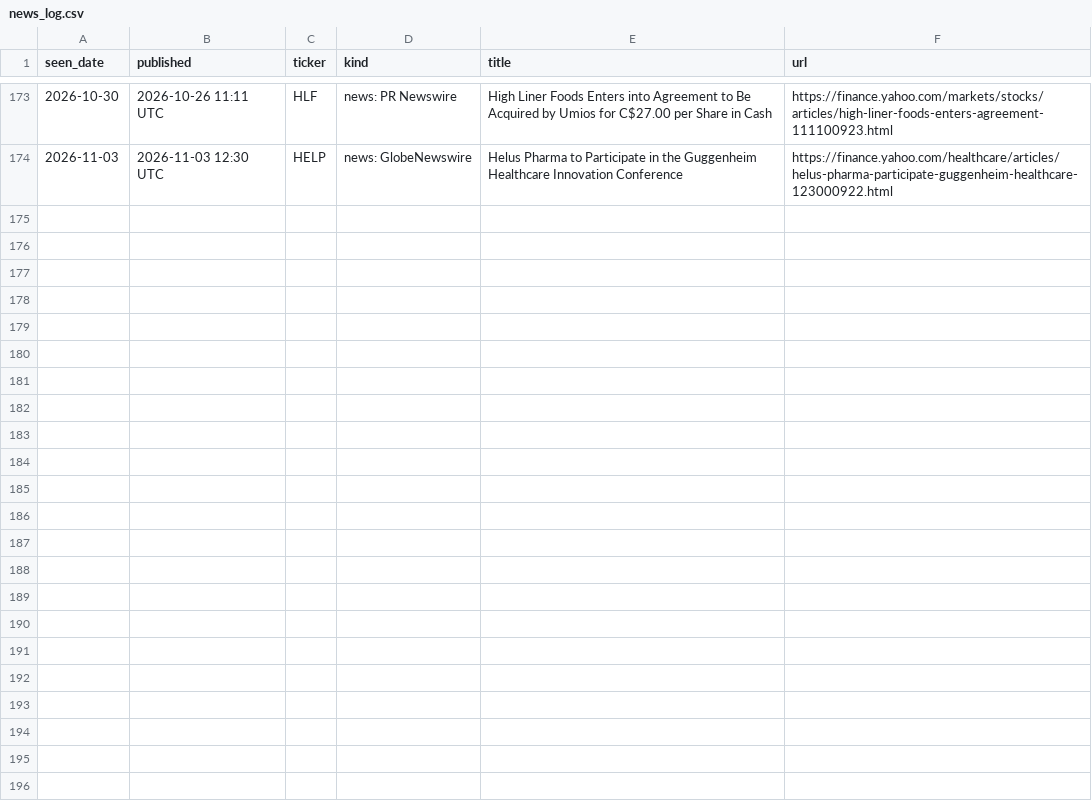
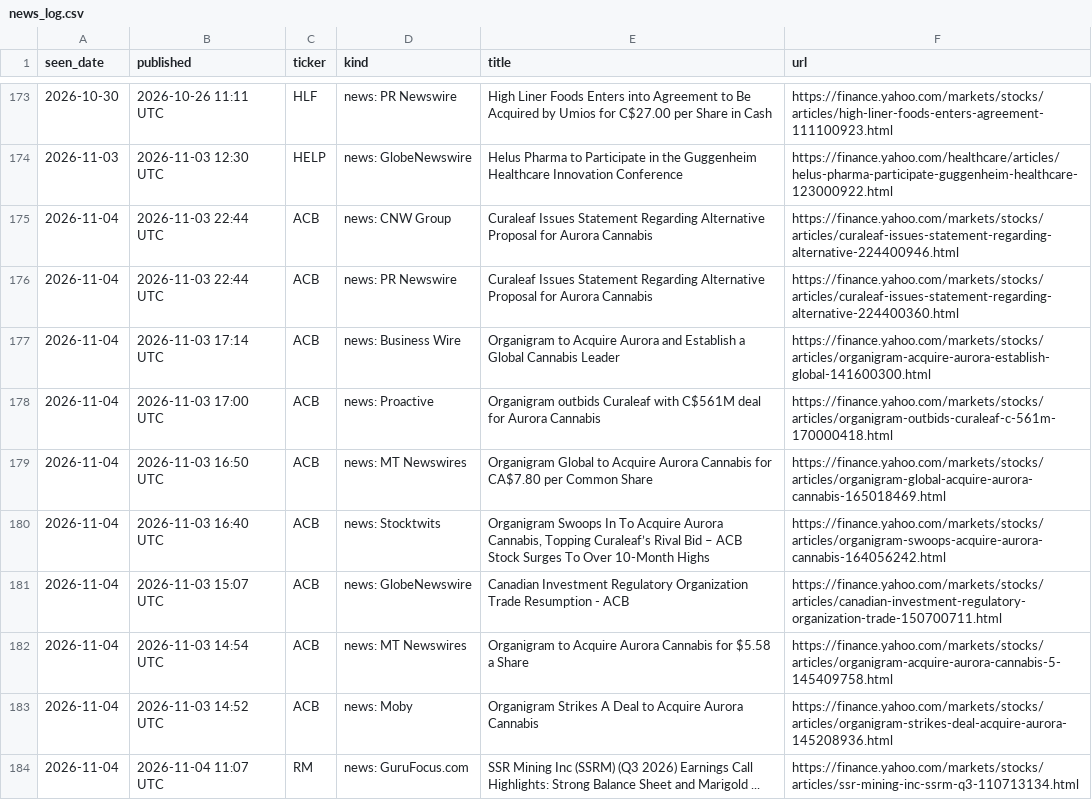
Before and after one commit to noahp179/financial-reports, a CSV file: reports/pre-catalyst/news_log.csv, drawn as a sheet; only a part is shown, gaps mark what is left out; the diff names each change by its address in the sheet, - before the commit and + after, or states it on an @@ line.

```diff
--- a/reports/pre-catalyst/news_log.csv
+++ b/reports/pre-catalyst/news_log.csv
+row 175: 2026-11-04 | 2026-11-03 22:44 UTC | ACB | news: CNW Group | Curaleaf Issues Statement Regarding Alternative Proposal for Aurora Cannabis | https://finance.yahoo.com/markets/stocks/articles/curaleaf-issues-statement-regarding-alternative-224400946.html
+row 176: 2026-11-04 | 2026-11-03 22:44 UTC | ACB | news: PR Newswire | Curaleaf Issues Statement Regarding Alternative Proposal for Aurora Cannabis | https://finance.yahoo.com/markets/stocks/articles/curaleaf-issues-statement-regarding-alternative-224400360.html
+row 177: 2026-11-04 | 2026-11-03 17:14 UTC | ACB | news: Business Wire | Organigram to Acquire Aurora and Establish a Global Cannabis Leader | https://finance.yahoo.com/markets/stocks/articles/organigram-acquire-aurora-establish-global-141600300.html
+row 178: 2026-11-04 | 2026-11-03 17:00 UTC | ACB | news: Proactive | Organigram outbids Curaleaf with C$561M deal for Aurora Cannabis | https://finance.yahoo.com/markets/stocks/articles/organigram-outbids-curaleaf-c-561m-170000418.html
+row 179: 2026-11-04 | 2026-11-03 16:50 UTC | ACB | news: MT Newswires | Organigram Global to Acquire Aurora Cannabis for CA$7.80 per Common Share | https://finance.yahoo.com/markets/stocks/articles/organigram-global-acquire-aurora-cannabis-165018469.html
+row 180: 2026-11-04 | 2026-11-03 16:40 UTC | ACB | news: Stocktwits | Organigram Swoops In To Acquire Aurora Cannabis, Topping Curaleaf’s Rival Bid – ACB Stock Surges To Over 10-Month Highs | https://finance.yahoo.com/markets/stocks/articles/organigram-swoops-acquire-aurora-cannabis-164056242.html
+row 181: 2026-11-04 | 2026-11-03 15:07 UTC | ACB | news: GlobeNewswire | Canadian Investment Regulatory Organization Trade Resumption - ACB | https://finance.yahoo.com/markets/stocks/articles/canadian-investment-regulatory-organization-trade-150700711.html
+row 182: 2026-11-04 | 2026-11-03 14:54 UTC | ACB | news: MT Newswires | Organigram to Acquire Aurora Cannabis for $5.58 a Share | https://finance.yahoo.com/markets/stocks/articles/organigram-acquire-aurora-cannabis-5-145409758.html
+row 183: 2026-11-04 | 2026-11-03 14:52 UTC | ACB | news: Moby | Organigram Strikes A Deal to Acquire Aurora Cannabis | https://finance.yahoo.com/markets/stocks/articles/organigram-strikes-deal-acquire-aurora-145208936.html
+row 184: 2026-11-04 | 2026-11-04 11:07 UTC | RM | news: GuruFocus.com | SSR Mining Inc (SSRM) (Q3 2026) Earnings Call Highlights: Strong Balance Sheet and Marigold ... | https://finance.yahoo.com/markets/stocks/articles/ssr-mining-inc-ssrm-q3-110713134.html
```
Also changed, not shown: reports/pre-catalyst/calendar.csv, reports/pre-catalyst/candidate_log.csv, 4 other files.
